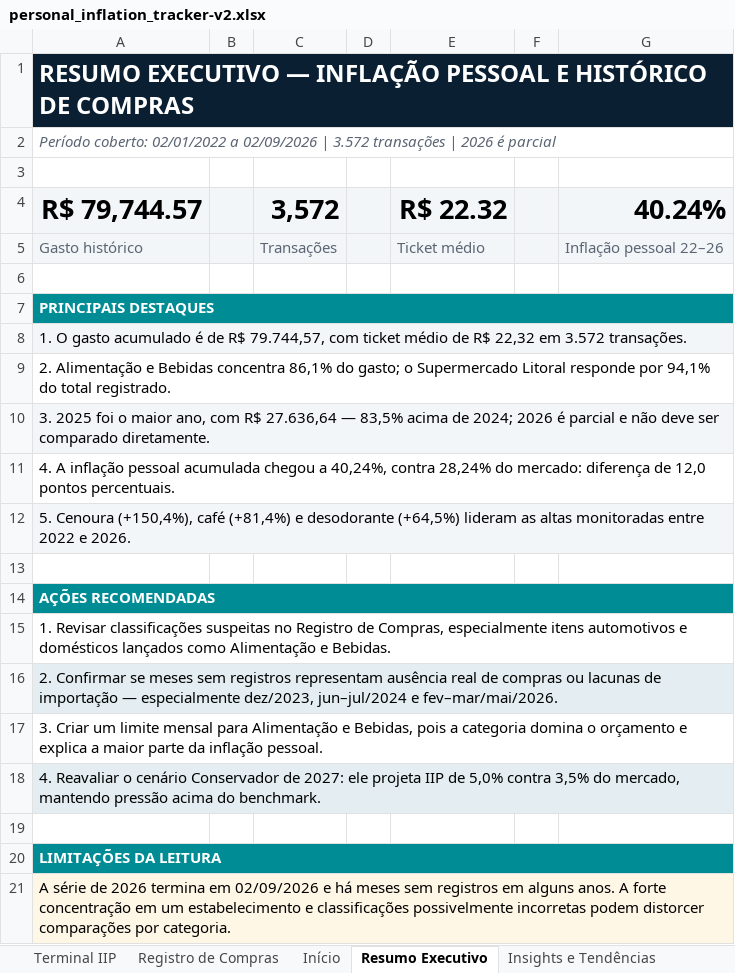
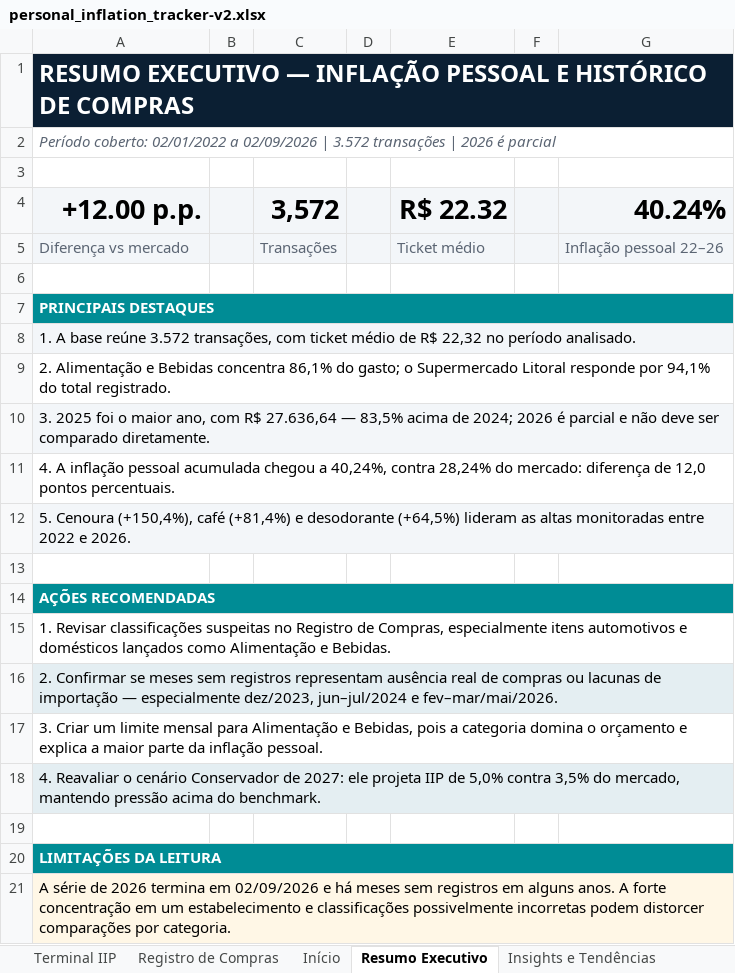
Before and after one commit to AUTOGIO/Personal_Finance, an Excel workbook: 02_Models/personal_inflation_tracker-v2.xlsx, sheet Resumo Executivo, drawn as a sheet; values as stored, in another font and other column widths than the file's, no borders; the diff names each change by its address in the sheet, - before the commit and + after, or states it on an @@ line.

```diff
--- a/02_Models/personal_inflation_tracker-v2.xlsx (sheet Resumo Executivo)
+++ b/02_Models/personal_inflation_tracker-v2.xlsx (sheet Resumo Executivo)
-A4: R$ 79,744.57
+A4: +12.00 p.p.
-A5: Gasto histórico
+A5: Diferença vs mercado
-A8: 1. O gasto acumulado é de R$ 79.744,57, com ticket médio de R$ 22,32 em 3.572 transações.
+A8: 1. A base reúne 3.572 transações, com ticket médio de R$ 22,32 no período analisado.
```
Also changed, not shown: sheet Terminal IIP, formulas that keep their value, 7 other files.
